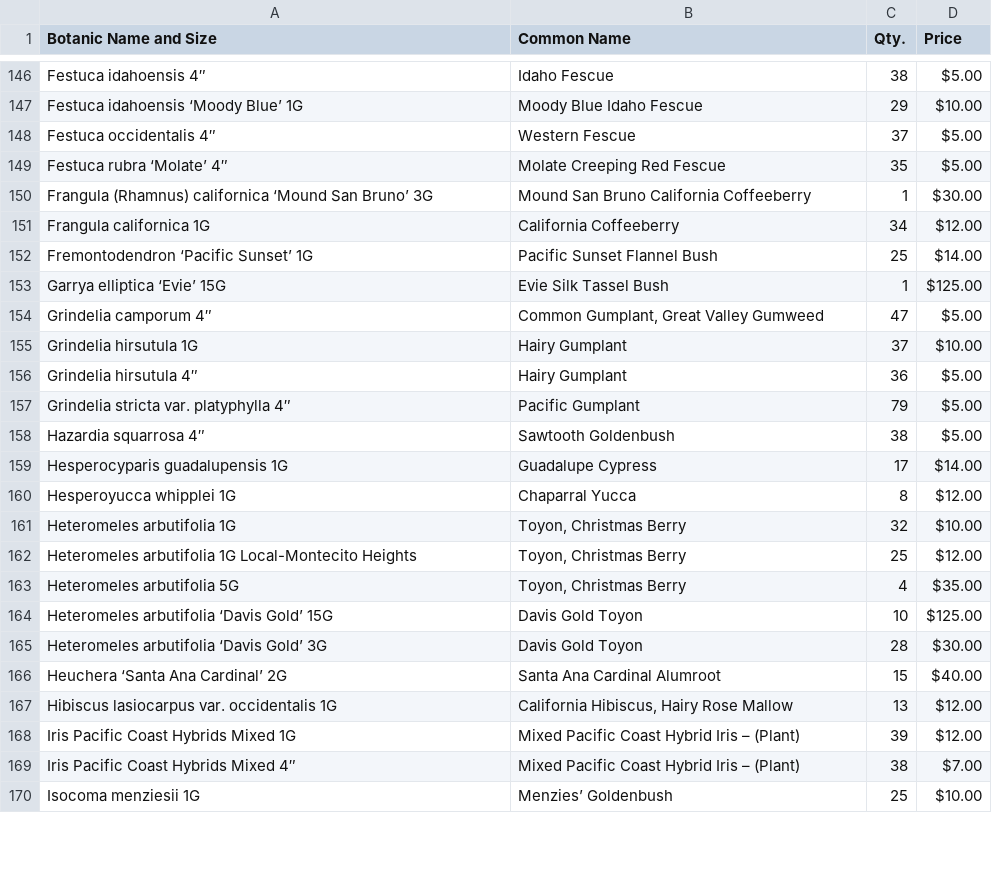
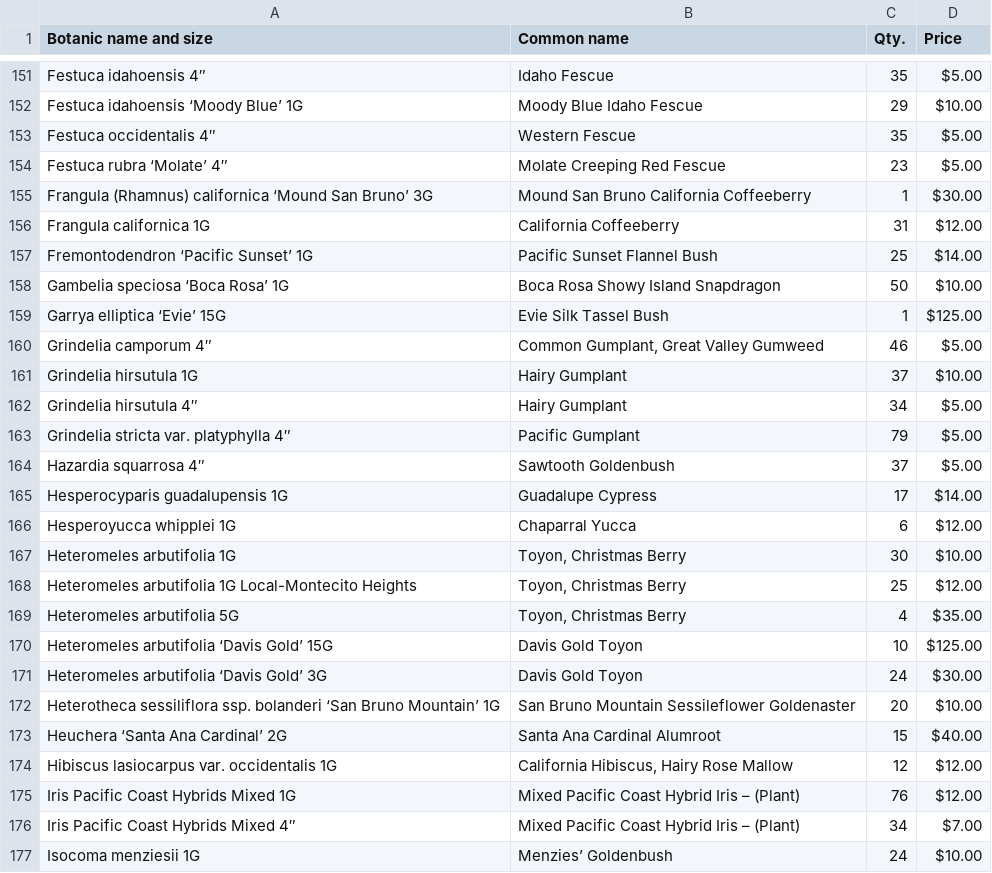
Before and after one commit to facetprude/payne2, a CSV file: data.csv, drawn as a sheet; only a part is shown, gaps mark what is left out; addresses are those after the commit; the diff covers the shown part only; the diff names each change by its address in the sheet, - before the commit and + after, or states it on an @@ line.

```diff
--- a/data.csv
+++ b/data.csv
-A1: Botanic Name and Size
+A1: Botanic name and size
-B1: Common Name
+B1: Common name
-C151 (Qty.): 38
+C151 (Qty.): 35
-C153 (Qty.): 37
+C153 (Qty.): 35
-C154 (Qty.): 35
+C154 (Qty.): 23
-C156 (Qty.): 34
+C156 (Qty.): 31
+row 158: Gambelia speciosa ‘Boca Rosa’ 1G | Boca Rosa Showy Island Snapdragon | 50 | $10.00
-C160 (Qty.): 47
+C160 (Qty.): 46
-C162 (Qty.): 36
+C162 (Qty.): 34
-C164 (Qty.): 38
+C164 (Qty.): 37
-C166 (Qty.): 8
+C166 (Qty.): 6
-C167 (Qty.): 32
+C167 (Qty.): 30
-C171 (Qty.): 28
+C171 (Qty.): 24
+row 172: Heterotheca sessiliflora ssp. bolanderi ‘San Bruno Mountain’ 1G | San Bruno Mountain Sessileflower Goldenaster | 20 | $10.00
-C174 (Qty.): 13
+C174 (Qty.): 12
-C175 (Qty.): 39
+C175 (Qty.): 76
-C176 (Qty.): 38
+C176 (Qty.): 34
-C177 (Qty.): 25
+C177 (Qty.): 24
```
Also changed, not shown: 12 added rows, 3 removed rows and 108 edited cells elsewhere in this file.
